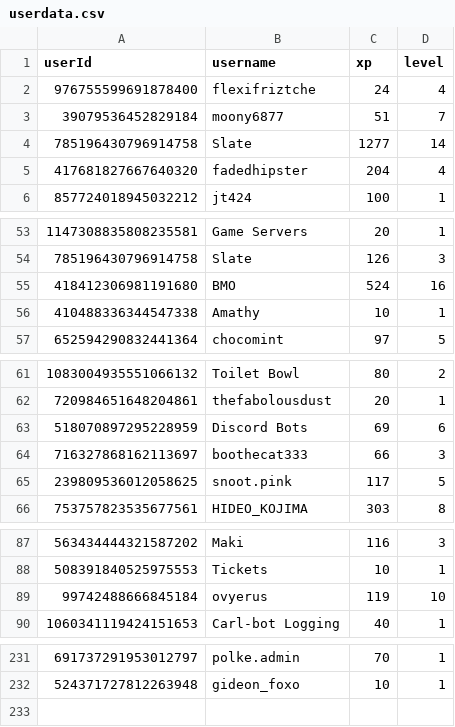
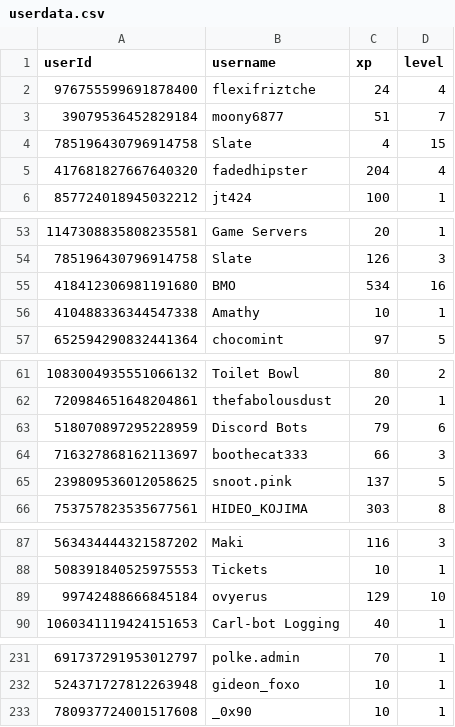
Before and after one commit to ScytedTV-Studios/api.scyted.tv, a CSV file: levlr/userdata.csv, drawn as a sheet; only a part is shown, gaps mark what is left out; the diff covers the shown part only.

```diff
--- a/levlr/userdata.csv
+++ b/levlr/userdata.csv
@@ -3,3 +3,3 @@ userId,username,xp,level
 39079536452829184,moony6877,51,7
-785196430796914758,Slate,1277,14
+785196430796914758,Slate,4,15
 417681827667640320,fadedhipster,204,4
@@ -54,3 +54,3 @@ userId,username,xp,level
 785196430796914758,Slate,126,3
-418412306981191680,BMO,524,16
+418412306981191680,BMO,534,16
 410488336344547338,Amathy,10,1
@@ -62,5 +62,5 @@ userId,username,xp,level
 720984651648204861,thefabolousdust,20,1
-518070897295228959,Discord Bots,69,6
+518070897295228959,Discord Bots,79,6
 716327868162113697,boothecat333,66,3
-239809536012058625,snoot.pink,117,5
+239809536012058625,snoot.pink,137,5
 753757823535677561,HIDEO_KOJIMA,303,8
@@ -88,3 +88,3 @@ userId,username,xp,level
 508391840525975553,Tickets,10,1
-99742488666845184,ovyerus,119,10
+99742488666845184,ovyerus,129,10
 1060341119424151653,Carl-bot Logging,40,1
@@ -232 +232,2 @@ userId,username,xp,level
 524371727812263948,gideon_foxo,10,1
+780937724001517608,_0x90,10,1
```
Also changed, not shown: 1 edited cell elsewhere in this file, 1 other file.
